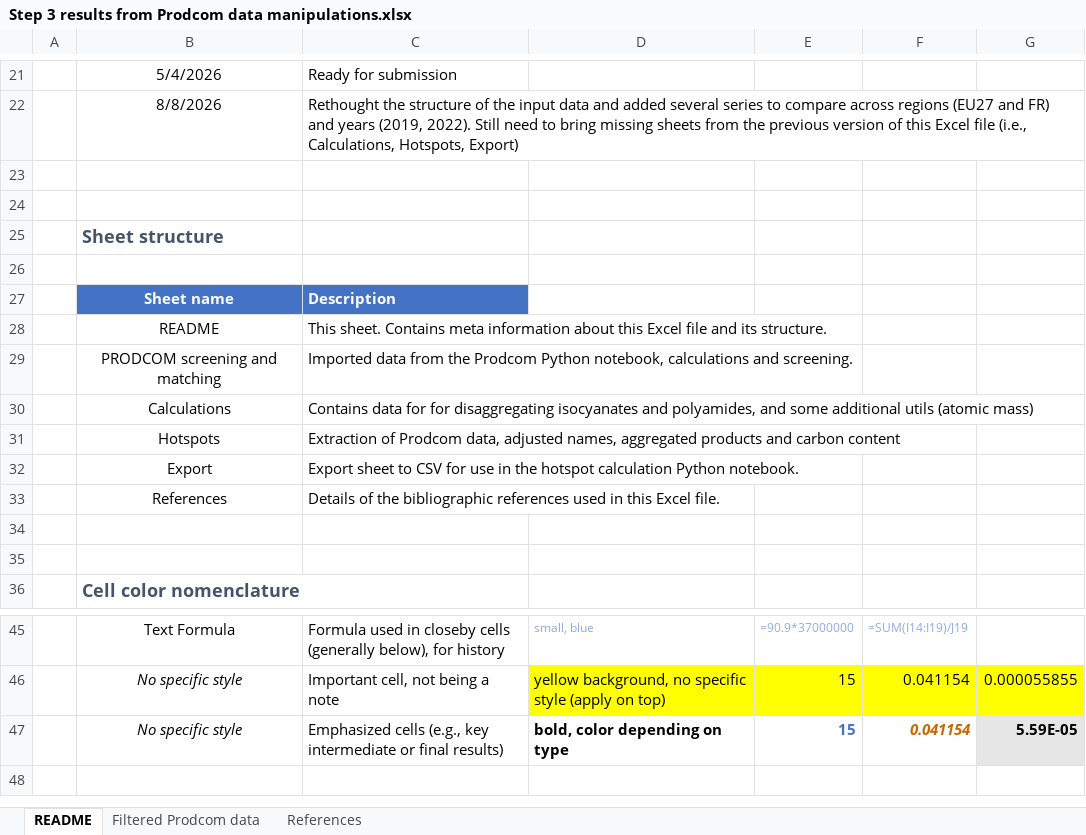
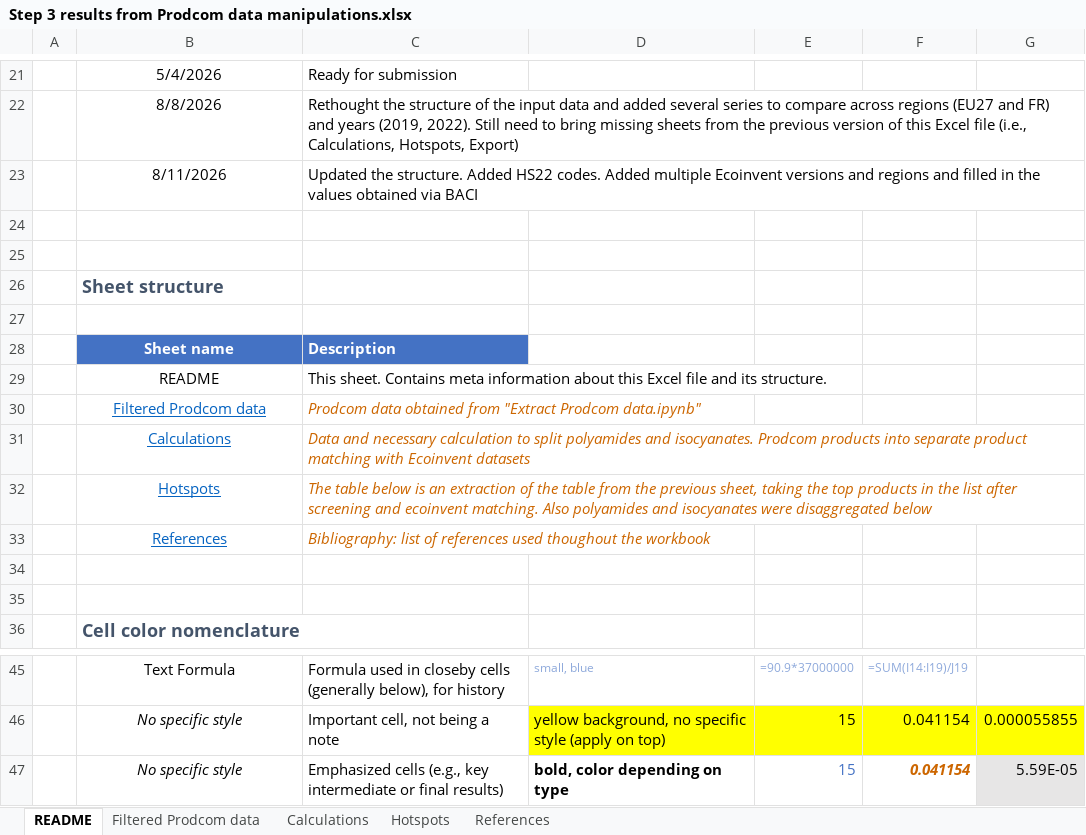
Before and after one commit to nicolnt/screen-lca-paper-supplementary-code, an Excel workbook: Article_data/Step 3 results from Prodcom data manipulations.xlsx, sheet README, drawn as a sheet; only a part is shown, gaps mark what is left out; values as stored, in another font and other column widths than the file's, no borders; removed rows and columns are numbered as before the commit, all else as after; the diff names each change by its address in the sheet, - before the commit and + after, or states it on an @@ line.

Commit message:
Substantive update: support for multiple ecoinvent versions and regions. Updated Excel prodcom data. Allow multiple ecoinvent regions reflecting diversity in importations. Code refactoring. Refer to modified and added files "updates" section for more details.

```diff
--- a/Article_data/Step 3 results from Prodcom data manipulations.xlsx (sheet README)
+++ b/Article_data/Step 3 results from Prodcom data manipulations.xlsx (sheet README)
+sheet tab: Calculations
+sheet tab: Hotspots
+row 23:  | 8/11/2026 | Updated the structure. Added HS22 codes. Added multiple Ecoinvent versions and regions and filled in the values obtained via BACI
-row 29:  | PRODCOM screening and matching | Imported data from the Prodcom Python notebook, calculations and screening.
+row 30:  | Filtered Prodcom data | Prodcom data obtained from "Extract Prodcom data.ipynb"
@@ B31:B32 underline: off → on, text colour: black → #0563C1 @@
-C31: Contains data for for disaggregating isocyanates and polyamides, and some additional utils (atomic mass)
+C31: Data and necessary calculation to split polyamides and isocyanates. Prodcom products into separate product matching with Ecoinvent datasets
@@ C31:C32 italic: off → on, text colour: black → #CC6600 @@
-C32: Extraction of Prodcom data, adjusted names, aggregated products and carbon content
+C32: The table below is an extraction of the table from the previous sheet, taking the top products in the list after screening and ecoinvent matching. Also polyamides and isocyanates were disaggregated below
-row 32:  | Export | Export sheet to CSV for use in the hotspot calculation Python notebook.
@@ B33 underline: off → on, text colour: black → #0563C1 @@
-C33: Details of the bibliographic references used in this Excel file.
+C33: Bibliography: list of references used thoughout the workbook
@@ C33 italic: off → on, text colour: black → #CC6600 @@
-E47 bold: on
+E47 bold: off
-G47 bold: on
+G47 bold: off
```
Also changed, not shown: sheet Filtered Prodcom data, sheet References, formulas that keep their value, hidden cells, 8 other files.
